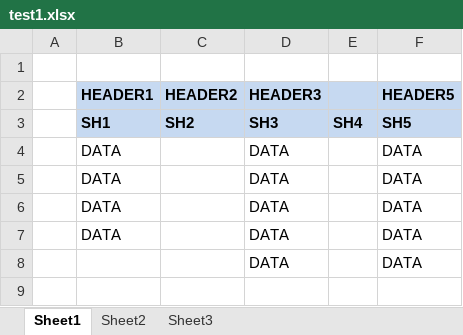
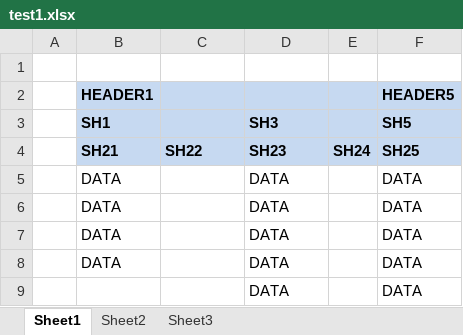
Before and after one commit to jaycverg/test-excel, an Excel workbook: src/main/java/com/catapult/excel/analyzer/ui/test1.xlsx, sheet Sheet1, drawn as a sheet; values as stored, in another font and other column widths than the file's, no borders; the diff names each change by its address in the sheet, - before the commit and + after, or states it on an @@ line.

```diff
--- a/src/main/java/com/catapult/excel/analyzer/ui/test1.xlsx (sheet Sheet1)
+++ b/src/main/java/com/catapult/excel/analyzer/ui/test1.xlsx (sheet Sheet1)
-C2: HEADER2
+C2: (empty)
-D2: HEADER3
+D2: (empty)
-C3: SH2
+C3: (empty)
-E3: SH4
+E3: (empty)
+row 4:  | SH21 | SH22 | SH23 | SH24 | SH25
```
Also changed, not shown: 5 other files.
